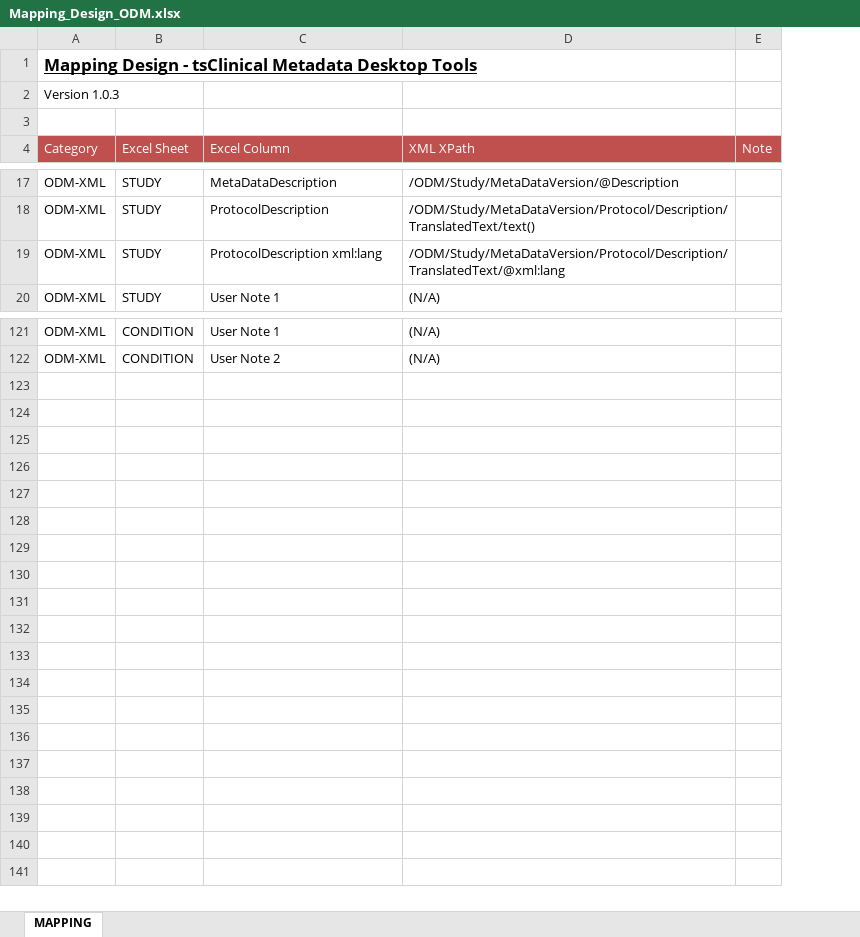
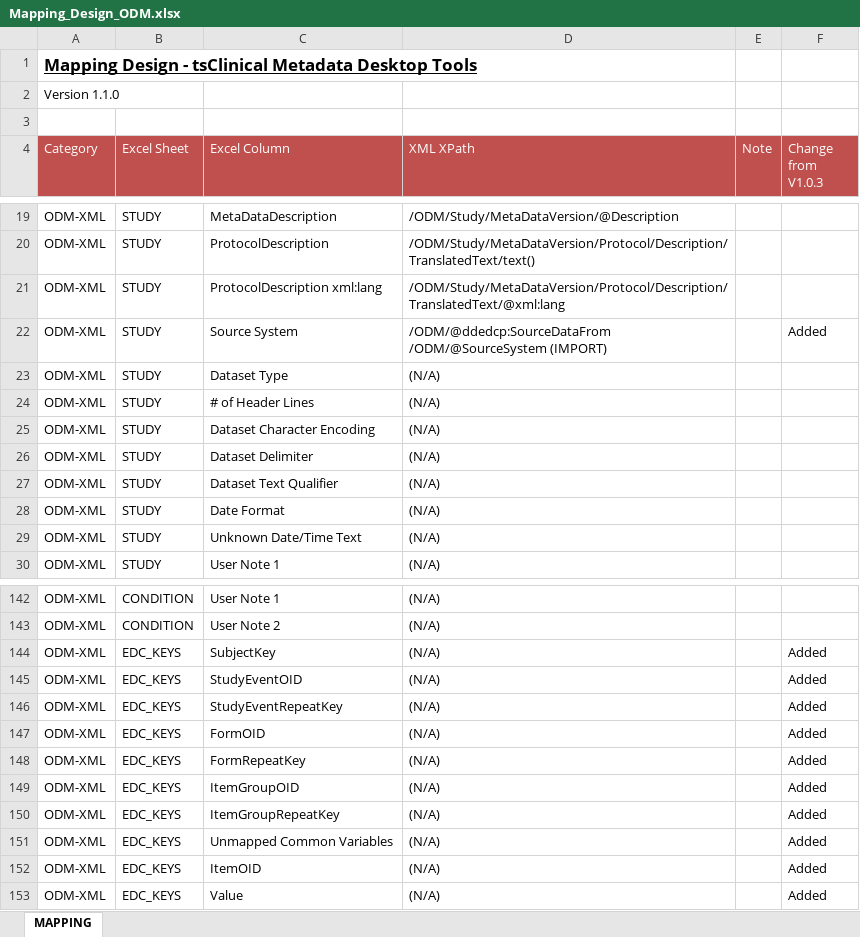
Before and after one commit to tsClinical/tsc-desktop, an Excel workbook: docs/Mapping_Design_ODM.xlsx, sheet MAPPING, drawn as a sheet; only a part is shown, gaps mark what is left out; values as stored, in another font and other column widths than the file's, no borders; ↵ is a line break in a cell; the diff covers the shown part only; the diff names each change by its address in the sheet, - before the commit and + after, or states it on an @@ line.

```diff
--- a/docs/Mapping_Design_ODM.xlsx (sheet MAPPING)
+++ b/docs/Mapping_Design_ODM.xlsx (sheet MAPPING)
+column F (Change from V1.0.3), empty
-A2 (Category): Version 1.0.3
+A2 (Category): Version 1.1.0
+row 22: ODM-XML | STUDY | Source System | /ODM/@ddedcp:SourceDataFrom ↵ /ODM/@SourceSystem (IMPORT) |  | Added
+row 23: ODM-XML | STUDY | Dataset Type | (N/A)
+row 24: ODM-XML | STUDY | # of Header Lines | (N/A)
+row 25: ODM-XML | STUDY | Dataset Character Encoding | (N/A)
+row 26: ODM-XML | STUDY | Dataset Delimiter | (N/A)
+row 27: ODM-XML | STUDY | Dataset Text Qualifier | (N/A)
+row 28: ODM-XML | STUDY | Date Format | (N/A)
+row 29: ODM-XML | STUDY | Unknown Date/Time Text | (N/A)
+row 144: ODM-XML | EDC_KEYS | SubjectKey | (N/A) |  | Added
+row 145: ODM-XML | EDC_KEYS | StudyEventOID | (N/A) |  | Added
+row 146: ODM-XML | EDC_KEYS | StudyEventRepeatKey | (N/A) |  | Added
+row 147: ODM-XML | EDC_KEYS | FormOID | (N/A) |  | Added
+row 148: ODM-XML | EDC_KEYS | FormRepeatKey | (N/A) |  | Added
+row 149: ODM-XML | EDC_KEYS | ItemGroupOID | (N/A) |  | Added
+row 150: ODM-XML | EDC_KEYS | ItemGroupRepeatKey | (N/A) |  | Added
+row 151: ODM-XML | EDC_KEYS | Unmapped Common Variables | (N/A) |  | Added
+row 152: ODM-XML | EDC_KEYS | ItemOID | (N/A) |  | Added
+row 153: ODM-XML | EDC_KEYS | Value | (N/A) |  | Added
```
Also changed, not shown: 13 added rows and 5 edited cells elsewhere in this sheet, docs/Mapping_Design_Define.xlsx, 33 other files.
